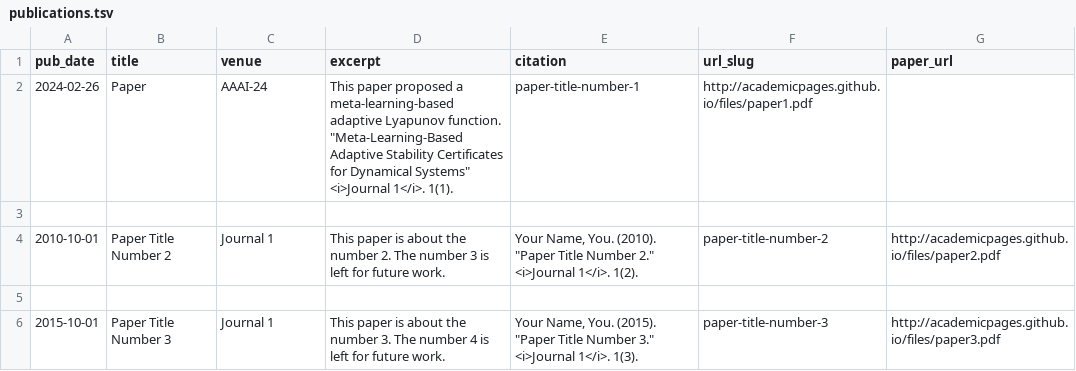
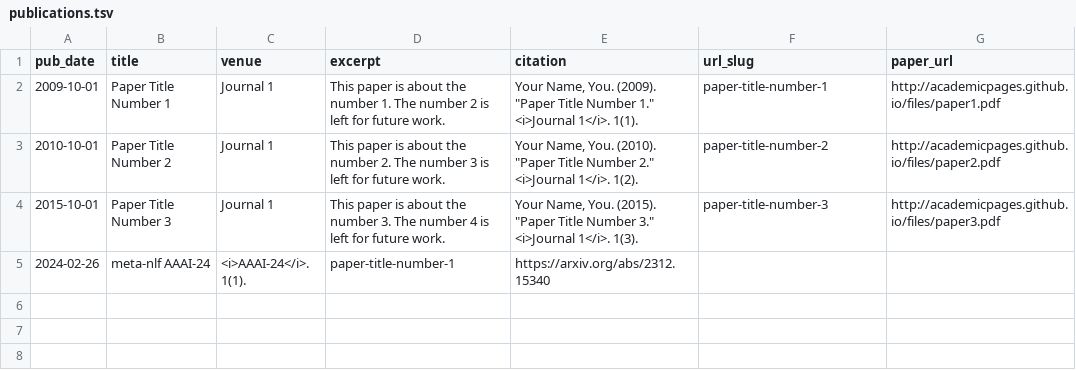
Before and after one commit to amitjena1992/amitjena1992.github.io, a TSV file: markdown_generator/publications.tsv, drawn as a sheet.

```diff
--- a/markdown_generator/publications.tsv
+++ b/markdown_generator/publications.tsv
@@ -1,6 +1,5 @@
 pub_date	title	venue	excerpt	citation	url_slug	paper_url
-2024-02-26	Paper	AAAI-24	This paper proposed a meta-learning-based adaptive Lyapunov function. "Meta-Learning-Based Adaptive Stability Certificates for Dynamical Systems" <i>Journal 1</i>. 1(1).	paper-title-number-1	http://academicpages.github.io/files/paper1.pdf
-
+2009-10-01	Paper Title Number 1	Journal 1	This paper is about the number 1. The number 2 is left for future work.	Your Name, You. (2009). "Paper Title Number 1." <i>Journal 1</i>. 1(1).	paper-title-number-1	http://academicpages.github.io/files/paper1.pdf
 2010-10-01	Paper Title Number 2	Journal 1	This paper is about the number 2. The number 3 is left for future work.	Your Name, You. (2010). "Paper Title Number 2." <i>Journal 1</i>. 1(2).	paper-title-number-2	http://academicpages.github.io/files/paper2.pdf
-
 2015-10-01	Paper Title Number 3	Journal 1	This paper is about the number 3. The number 4 is left for future work.	Your Name, You. (2015). "Paper Title Number 3." <i>Journal 1</i>. 1(3).	paper-title-number-3	http://academicpages.github.io/files/paper3.pdf
+2024-02-26	meta-nlf    AAAI-24	 <i>AAAI-24</i>. 1(1).	paper-title-number-1	https://arxiv.org/abs/2312.15340
```
Also changed, not shown: 1 other file.
